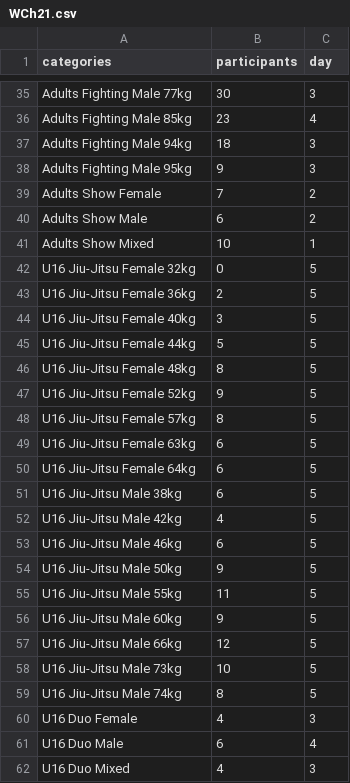
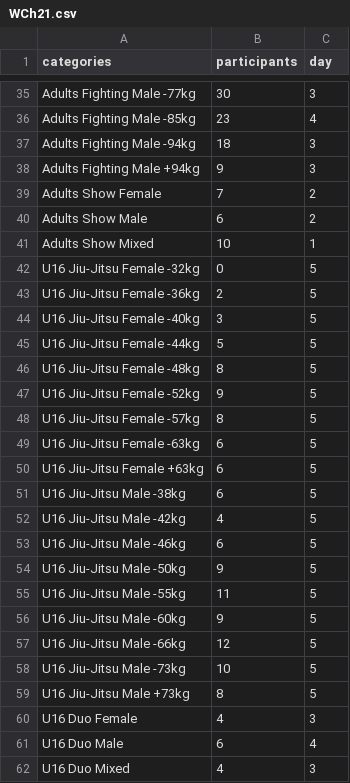
Before and after one commit to ClaudiaBehnke86/TournamentCalculator, a CSV file: tourcalc/example_tours/WCh21.csv, drawn as a sheet; only a part is shown, gaps mark what is left out; the diff covers the shown part only; the diff names each change by its address in the sheet, - before the commit and + after, or states it on an @@ line.

Commit message:
update nameing of plus categories

```diff
--- a/tourcalc/example_tours/WCh21.csv
+++ b/tourcalc/example_tours/WCh21.csv
-A35 (categories): Adults Fighting Male 77kg
+A35 (categories): Adults Fighting Male -77kg
-A36 (categories): Adults Fighting Male 85kg
+A36 (categories): Adults Fighting Male -85kg
-A37 (categories): Adults Fighting Male 94kg
+A37 (categories): Adults Fighting Male -94kg
-A38 (categories): Adults Fighting Male 95kg
+A38 (categories): Adults Fighting Male +94kg
-A42 (categories): U16 Jiu-Jitsu Female 32kg
+A42 (categories): U16 Jiu-Jitsu Female -32kg
-A43 (categories): U16 Jiu-Jitsu Female 36kg
+A43 (categories): U16 Jiu-Jitsu Female -36kg
-A44 (categories): U16 Jiu-Jitsu Female 40kg
+A44 (categories): U16 Jiu-Jitsu Female -40kg
-A45 (categories): U16 Jiu-Jitsu Female 44kg
+A45 (categories): U16 Jiu-Jitsu Female -44kg
-A46 (categories): U16 Jiu-Jitsu Female 48kg
+A46 (categories): U16 Jiu-Jitsu Female -48kg
-A47 (categories): U16 Jiu-Jitsu Female 52kg
+A47 (categories): U16 Jiu-Jitsu Female -52kg
-A48 (categories): U16 Jiu-Jitsu Female 57kg
+A48 (categories): U16 Jiu-Jitsu Female -57kg
-A49 (categories): U16 Jiu-Jitsu Female 63kg
+A49 (categories): U16 Jiu-Jitsu Female -63kg
-A50 (categories): U16 Jiu-Jitsu Female 64kg
+A50 (categories): U16 Jiu-Jitsu Female +63kg
-A51 (categories): U16 Jiu-Jitsu Male 38kg
+A51 (categories): U16 Jiu-Jitsu Male -38kg
-A52 (categories): U16 Jiu-Jitsu Male 42kg
+A52 (categories): U16 Jiu-Jitsu Male -42kg
-A53 (categories): U16 Jiu-Jitsu Male 46kg
+A53 (categories): U16 Jiu-Jitsu Male -46kg
-A54 (categories): U16 Jiu-Jitsu Male 50kg
+A54 (categories): U16 Jiu-Jitsu Male -50kg
-A55 (categories): U16 Jiu-Jitsu Male 55kg
+A55 (categories): U16 Jiu-Jitsu Male -55kg
-A56 (categories): U16 Jiu-Jitsu Male 60kg
+A56 (categories): U16 Jiu-Jitsu Male -60kg
-A57 (categories): U16 Jiu-Jitsu Male 66kg
+A57 (categories): U16 Jiu-Jitsu Male -66kg
-A58 (categories): U16 Jiu-Jitsu Male 73kg
+A58 (categories): U16 Jiu-Jitsu Male -73kg
-A59 (categories): U16 Jiu-Jitsu Male 74kg
+A59 (categories): U16 Jiu-Jitsu Male +73kg
```
Also changed, not shown: 102 edited cells elsewhere in this file, tourcalc/example_tours/Adults_2days.csv, tourcalc/example_tours/U21_U18_3days.csv, 3 other files.
